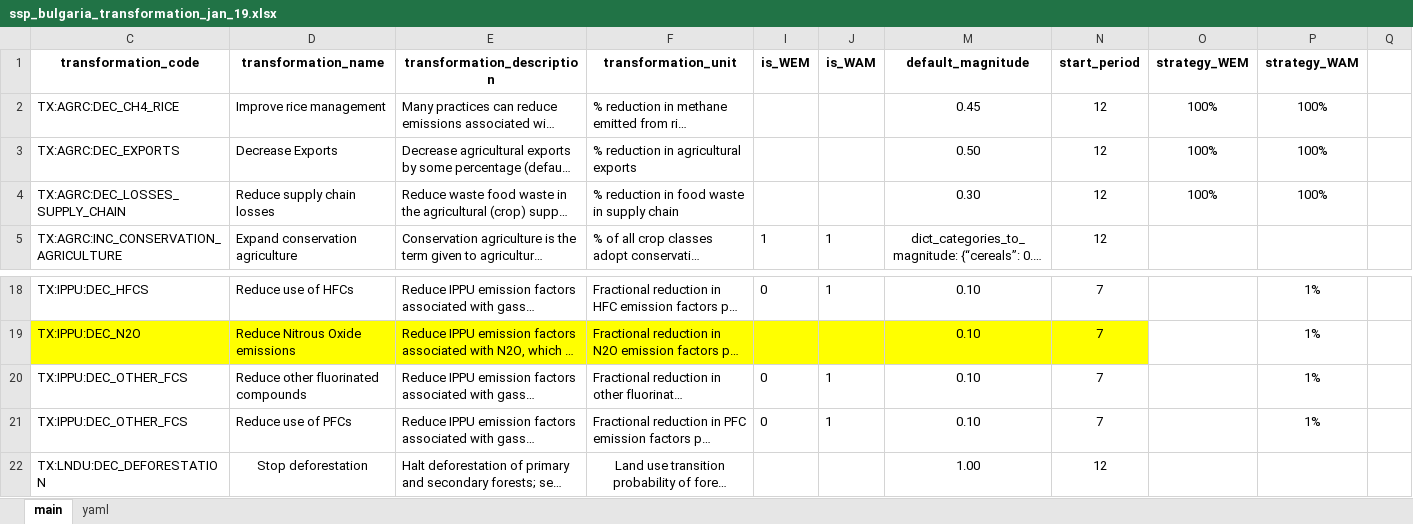
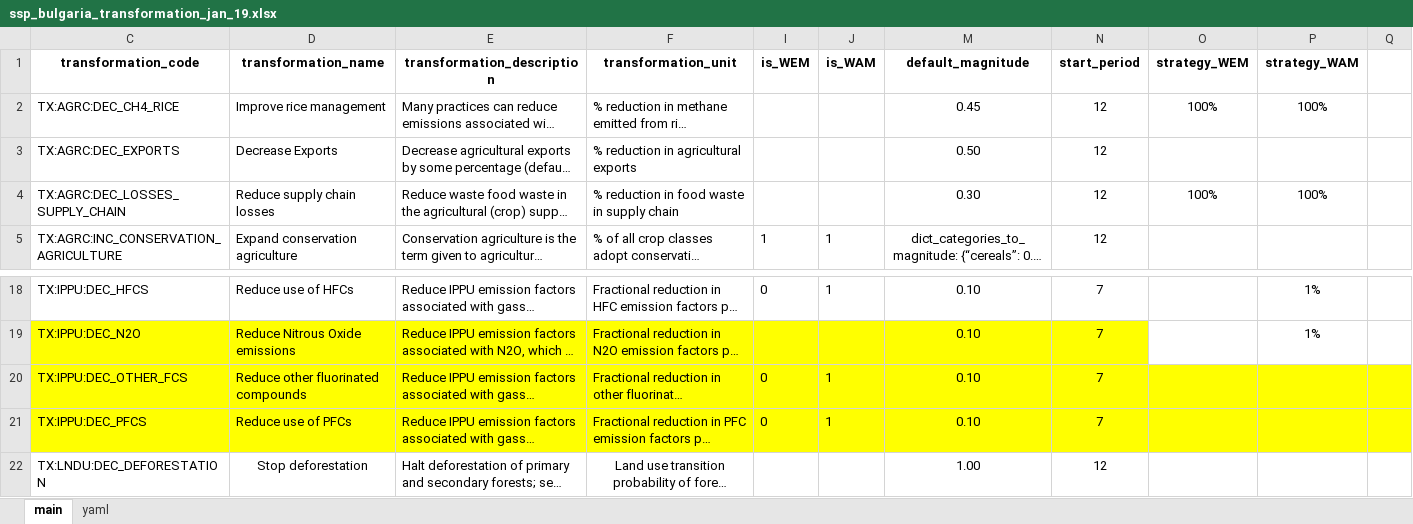
Before and after one commit to sisepuede-framework/ssp_bulgaria, an Excel workbook: ssp_modeling/scenario_mapping/ssp_bulgaria_transformation_jan_19.xlsx, sheet main, drawn as a sheet; only a part is shown, gaps mark what is left out; long unchanged cells end in …; values as stored, in another font and other column widths than the file's, no borders; conditional formats not drawn; the diff names each change by its address in the sheet, - before the commit and + after, or states it on an @@ line.

Commit message:
update notebooks and scenario mapping and tableau dashboards

```diff
--- a/ssp_modeling/scenario_mapping/ssp_bulgaria_transformation_jan_19.xlsx (sheet main)
+++ b/ssp_modeling/scenario_mapping/ssp_bulgaria_transformation_jan_19.xlsx (sheet main)
-O3 (strategy_WEM): 100%
+O3 (strategy_WEM): (empty)
-P3 (strategy_WAM): 100%
+P3 (strategy_WAM): (empty)
-C20:F21 fill: none
+C20:F21 fill: #FFFF00
-I20:J21 fill: none
+I20:J21 fill: #FFFF00
-M20:Q21 fill: none
+M20:Q21 fill: #FFFF00
-P20:P21 (strategy_WAM): 1%
+P20:P21 (strategy_WAM): (empty)
-C21 (transformation_code): TX:IPPU:DEC_OTHER_FCS
+C21 (transformation_code): TX:IPPU:DEC_PFCS
```
Also changed, not shown: 8 other files.
